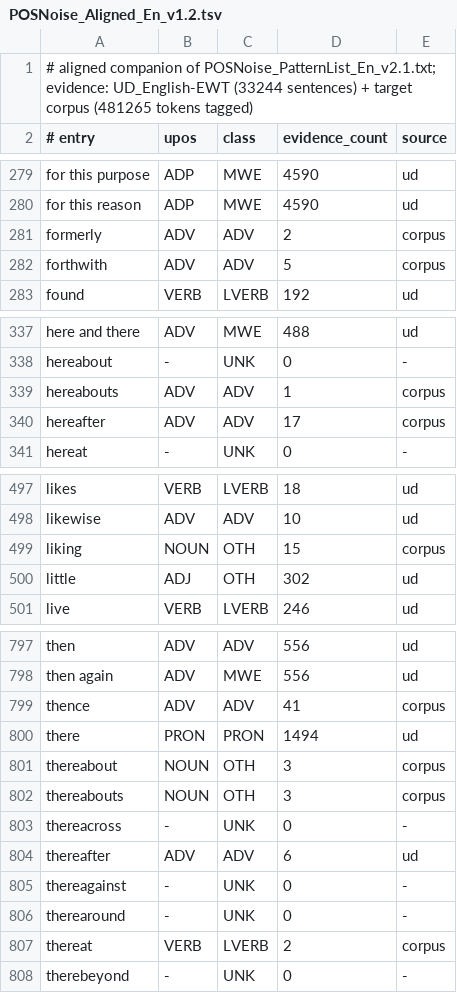
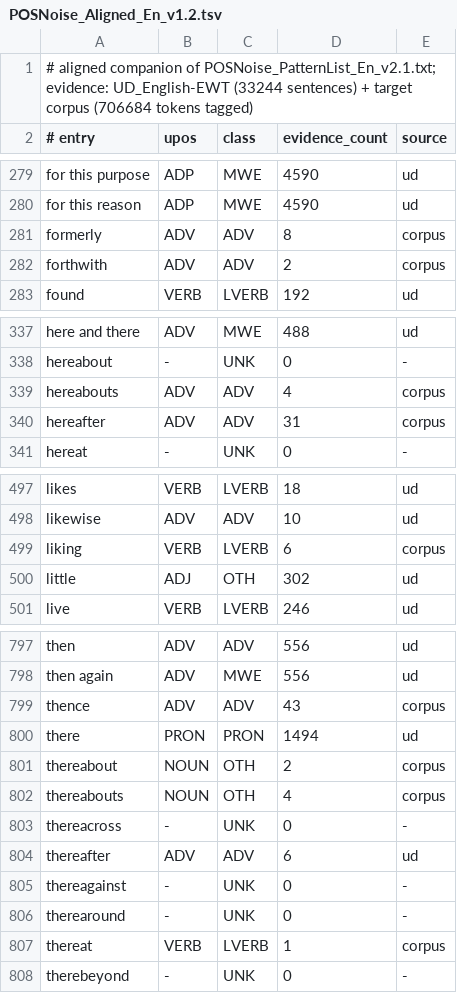
Before and after one commit to Lukasz-G/lambdag-lab, a TSV file: posnoise_lists/aligned/POSNoise_Aligned_En_v1.2.tsv, drawn as a sheet; only a part is shown, gaps mark what is left out; the diff covers the shown part only.

```diff
--- a/posnoise_lists/aligned/POSNoise_Aligned_En_v1.2.tsv
+++ b/posnoise_lists/aligned/POSNoise_Aligned_En_v1.2.tsv
@@ -1,2 +1,2 @@
-# aligned companion of POSNoise_PatternList_En_v2.1.txt; evidence: UD_English-EWT (33244 sentences) + target corpus (481265 tokens tagged)
+# aligned companion of POSNoise_PatternList_En_v2.1.txt; evidence: UD_English-EWT (33244 sentences) + target corpus (706684 tokens tagged)
 # entry	upos	class	evidence_count	source
@@ -280,4 +280,4 @@ for this purpose	ADP	MWE	4590	ud
 for this reason	ADP	MWE	4590	ud
-formerly	ADV	ADV	2	corpus
-forthwith	ADV	ADV	5	corpus
+formerly	ADV	ADV	8	corpus
+forthwith	ADV	ADV	2	corpus
 found	VERB	LVERB	192	ud
@@ -338,4 +338,4 @@ here and there	ADV	MWE	488	ud
 hereabout	-	UNK	0	-
-hereabouts	ADV	ADV	1	corpus
-hereafter	ADV	ADV	17	corpus
+hereabouts	ADV	ADV	4	corpus
+hereafter	ADV	ADV	31	corpus
 hereat	-	UNK	0	-
@@ -498,3 +498,3 @@ likes	VERB	LVERB	18	ud
 likewise	ADV	ADV	10	ud
-liking	NOUN	OTH	15	corpus
+liking	VERB	LVERB	6	corpus
 little	ADJ	OTH	302	ud
@@ -798,6 +798,6 @@ then	ADV	ADV	556	ud
 then again	ADV	MWE	556	ud
-thence	ADV	ADV	41	corpus
+thence	ADV	ADV	43	corpus
 there	PRON	PRON	1494	ud
-thereabout	NOUN	OTH	3	corpus
-thereabouts	NOUN	OTH	3	corpus
+thereabout	NOUN	OTH	2	corpus
+thereabouts	NOUN	OTH	4	corpus
 thereacross	-	UNK	0	-
@@ -806,3 +806,3 @@ thereagainst	-	UNK	0	-
 therearound	-	UNK	0	-
-thereat	VERB	LVERB	2	corpus
+thereat	VERB	LVERB	1	corpus
 therebeyond	-	UNK	0	-
```
Also changed, not shown: 1 added row, 1 removed row and 57 edited cells elsewhere in this file, posnoise_lists/aligned/POSNoise_Aligned_De_v1.2.tsv, 2 other files.
